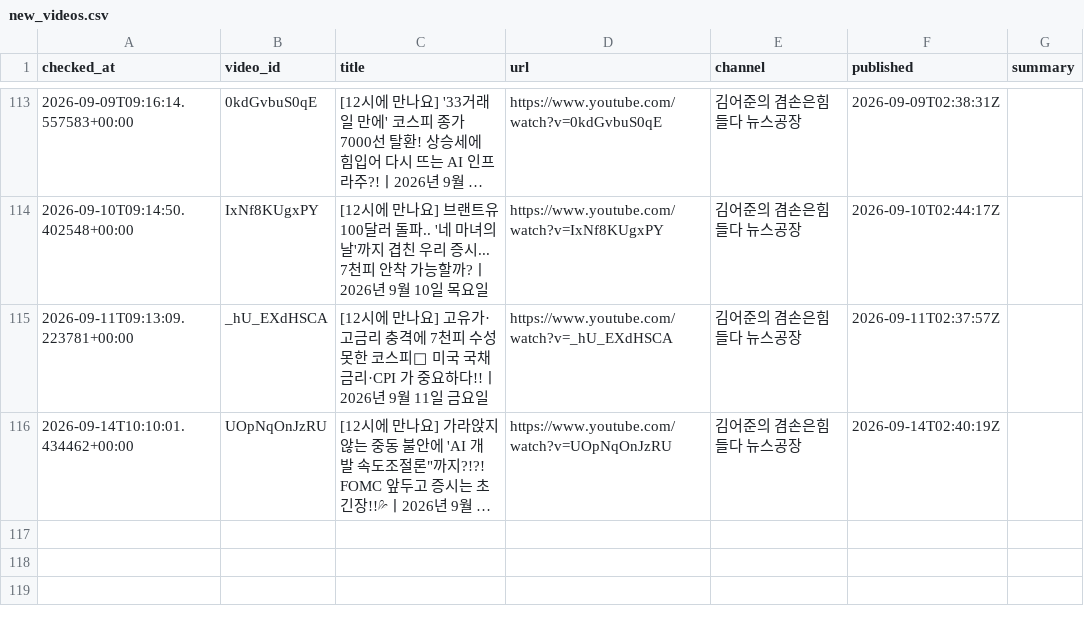
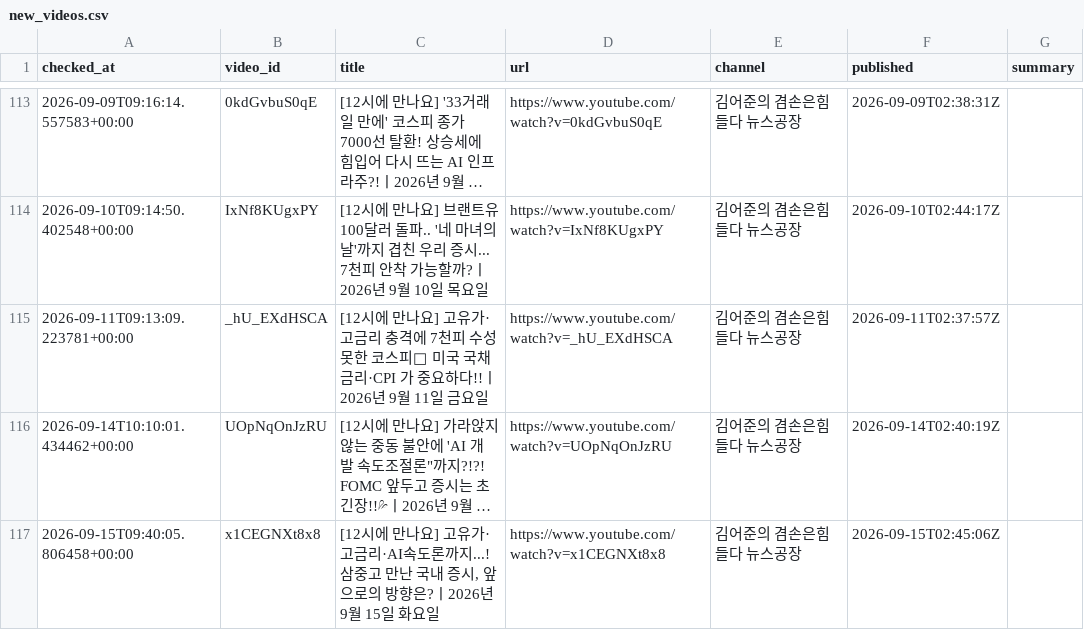
Before and after one commit to wook-44/blog_project, a CSV file: data/new_videos.csv, drawn as a sheet; only a part is shown, gaps mark what is left out; long unchanged cells end in …; the diff names each change by its address in the sheet, - before the commit and + after, or states it on an @@ line.

```diff
--- a/data/new_videos.csv
+++ b/data/new_videos.csv
+row 117: 2026-09-15T09:40:05.806458+00:00 | x1CEGNXt8x8 | [12시에 만나요] 고유가·고금리·AI속도론까지...! 삼중고 만난 국내 증시, 앞으로의 방향은?ㅣ2026년 9월 15일 화요일 | https://www.youtube.com/watch?v=x1CEGNXt8x8 | 김어준의 겸손은힘들다 뉴스공장 | 2026-09-15T02:45:06Z
```
Also changed, not shown: 2 other files.
